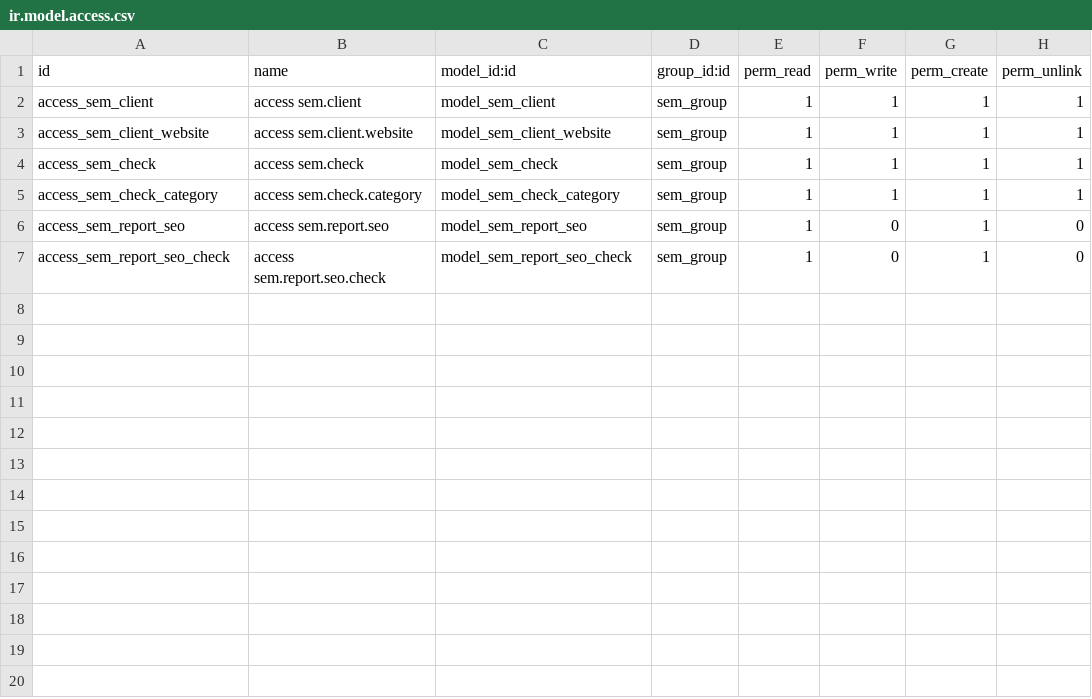
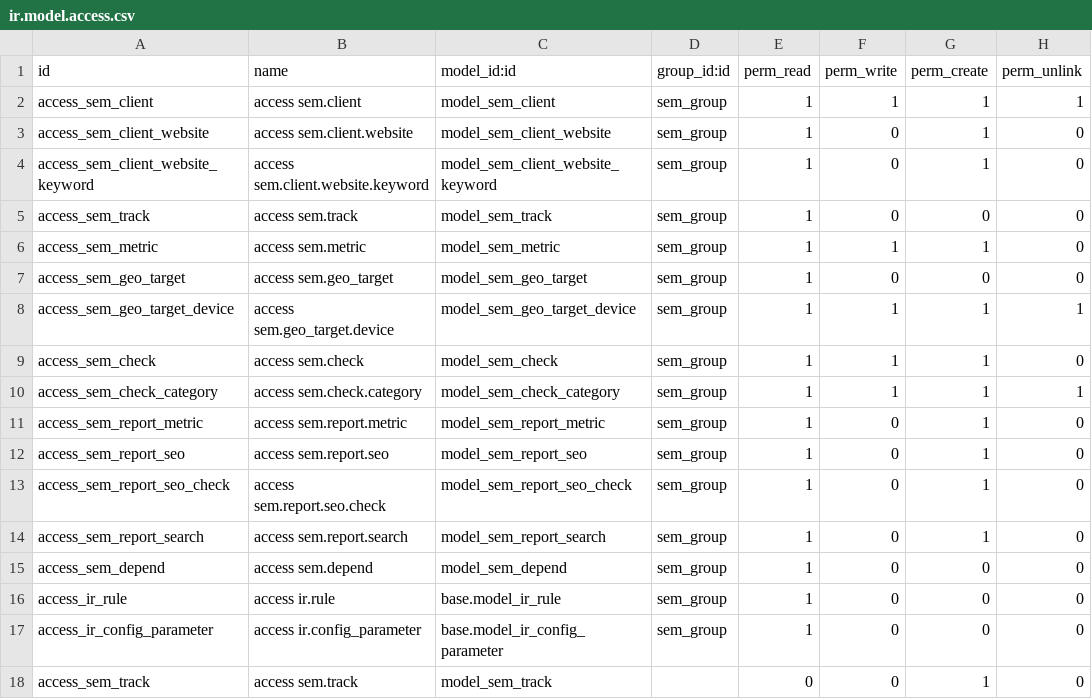
Before and after one commit to SythilTech/Odoo, a CSV file: sem_seo_toolkit/security/ir.model.access.csv, drawn as a sheet.

Commit message:
v1.0.1
* Many bug fixes
* Removed competitor reports as they are inaccurate without localising the search results
* Add metrics as a method to compare against competitors
* Made link valid check 5 times faster through the use of multithreading
* Various internal changes in preperation for Bing search intergration

```diff
--- a/sem_seo_toolkit/security/ir.model.access.csv
+++ b/sem_seo_toolkit/security/ir.model.access.csv
@@ -2,6 +2,17 @@ id,name,model_id:id,group_id:id,perm_read,perm_write,perm_create,perm_unlink
 access_sem_client,access sem.client,model_sem_client,sem_group,1,1,1,1
-access_sem_client_website,access sem.client.website,model_sem_client_website,sem_group,1,1,1,1
-access_sem_check,access sem.check,model_sem_check,sem_group,1,1,1,1
+access_sem_client_website,access sem.client.website,model_sem_client_website,sem_group,1,0,1,0
+access_sem_client_website_keyword,access sem.client.website.keyword,model_sem_client_website_keyword,sem_group,1,0,1,0
+access_sem_track,access sem.track,model_sem_track,sem_group,1,0,0,0
+access_sem_metric,access sem.metric,model_sem_metric,sem_group,1,1,1,0
+access_sem_geo_target,access sem.geo_target,model_sem_geo_target,sem_group,1,0,0,0
+access_sem_geo_target_device,access sem.geo_target.device,model_sem_geo_target_device,sem_group,1,1,1,1
+access_sem_check,access sem.check,model_sem_check,sem_group,1,1,1,0
 access_sem_check_category,access sem.check.category,model_sem_check_category,sem_group,1,1,1,1
+access_sem_report_metric,access sem.report.metric,model_sem_report_metric,sem_group,1,0,1,0
 access_sem_report_seo,access sem.report.seo,model_sem_report_seo,sem_group,1,0,1,0
 access_sem_report_seo_check,access sem.report.seo.check,model_sem_report_seo_check,sem_group,1,0,1,0
+access_sem_report_search,access sem.report.search,model_sem_report_search,sem_group,1,0,1,0
+access_sem_depend,access sem.depend,model_sem_depend,sem_group,1,0,0,0
+access_ir_rule,access ir.rule,base.model_ir_rule,sem_group,1,0,0,0
+access_ir_config_parameter,access ir.config_parameter,base.model_ir_config_parameter,sem_group,1,0,0,0
+access_sem_track,access sem.track,model_sem_track,,0,0,1,0
```
Also changed, not shown: 34 other files.
